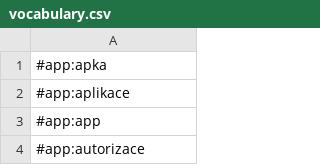
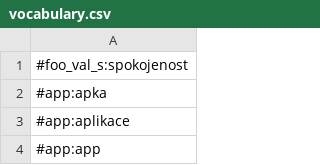
Before and after one commit to marxsk/deep-nlp, a CSV file: vocabulary.csv, drawn as a sheet; only a part is shown; the shorter side is filled out with more unchanged rows.

Commit message:
[feat] Add support for 'spokojenost s' pattern

```diff
--- a/vocabulary.csv
+++ b/vocabulary.csv
@@ -1 +1,2 @@
+#foo_val_s:spokojenost
 #app:apka
```
Also changed, not shown: 1 other file.
